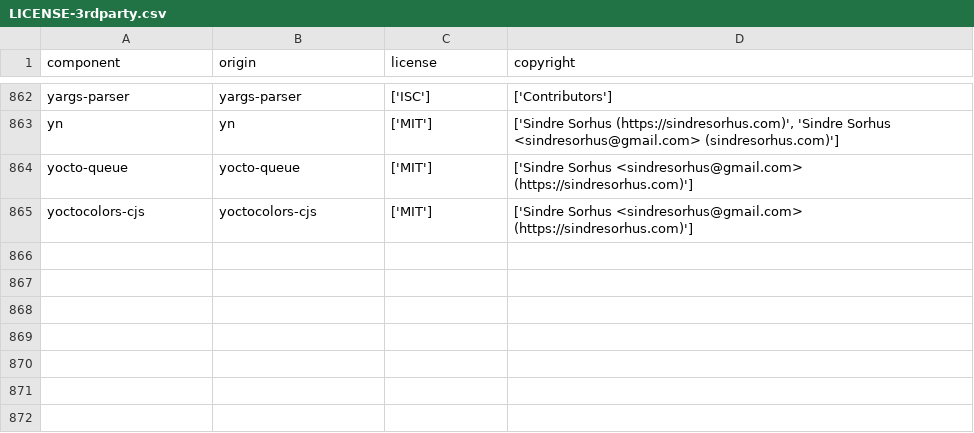
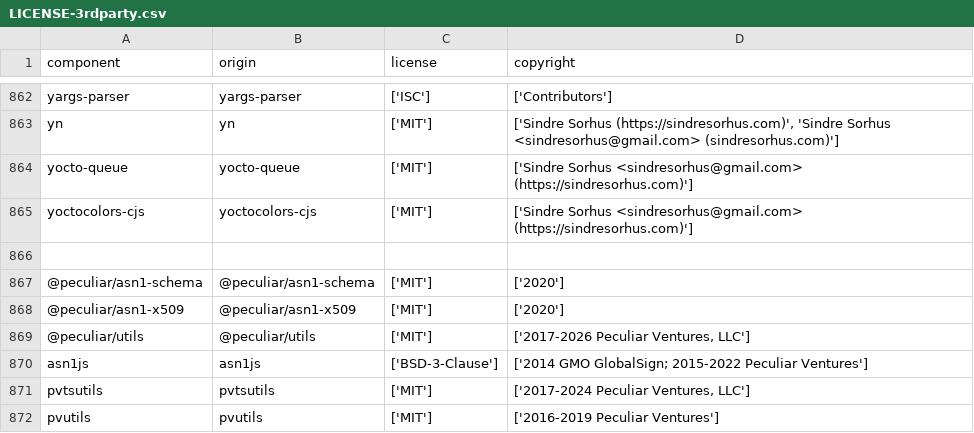
Before and after one commit to DataDog/openfeature-js-client, a CSV file: LICENSE-3rdparty.csv, drawn as a sheet; only a part is shown, gaps mark what is left out.

```diff
--- a/LICENSE-3rdparty.csv
+++ b/LICENSE-3rdparty.csv
@@ -865 +865,8 @@
 "yoctocolors-cjs","yoctocolors-cjs","['MIT']","['Sindre Sorhus <sindresorhus@gmail.com> (https://sindresorhus.com)']"
+
+@peculiar/asn1-schema,@peculiar/asn1-schema,['MIT'],['2020']
+@peculiar/asn1-x509,@peculiar/asn1-x509,['MIT'],['2020']
+@peculiar/utils,@peculiar/utils,['MIT'],"['2017-2026 Peculiar Ventures, LLC']"
+asn1js,asn1js,['BSD-3-Clause'],['2014 GMO GlobalSign; 2015-2022 Peculiar Ventures']
+pvtsutils,pvtsutils,['MIT'],"['2017-2024 Peculiar Ventures, LLC']"
+pvutils,pvutils,['MIT'],['2016-2019 Peculiar Ventures']
```
Also changed, not shown: 6 other files.
